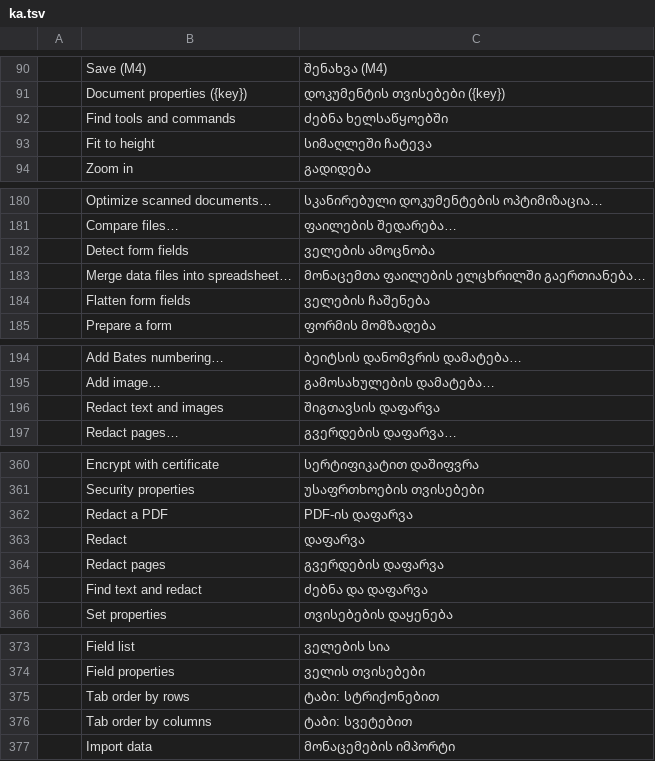
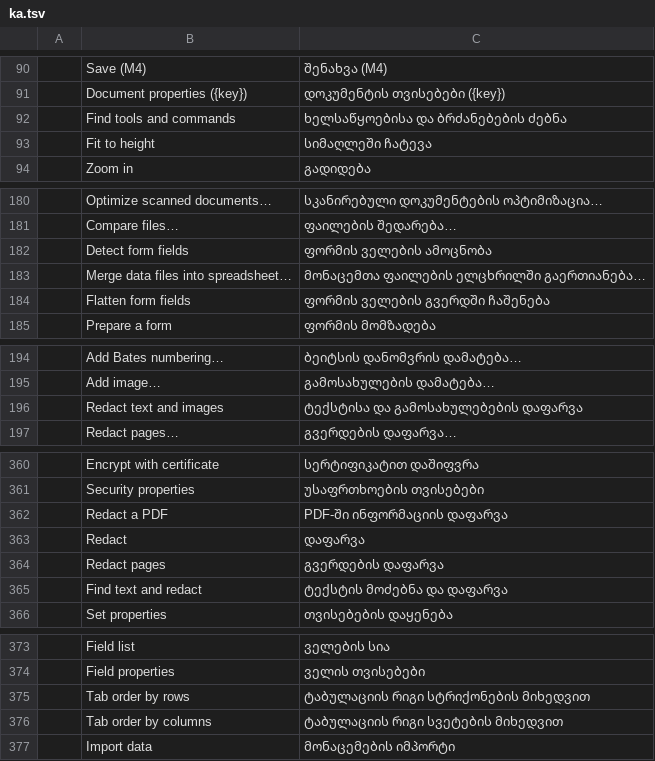
Before and after one commit to devius/pdfcraft, a TSV file: crates/ui-egui/src/i18n/ka.tsv, drawn as a sheet; only a part is shown, gaps mark what is left out; the diff covers the shown part only.

```diff
--- a/crates/ui-egui/src/i18n/ka.tsv
+++ b/crates/ui-egui/src/i18n/ka.tsv
@@ -91,3 +91,3 @@
 	Document properties ({key})	დოკუმენტის თვისებები ({key})
-	Find tools and commands	ძებნა ხელსაწყოებში
+	Find tools and commands	ხელსაწყოებისა და ბრძანებების ძებნა
 	Fit to height	სიმაღლეში ჩატევა
@@ -181,5 +181,5 @@
 	Compare files…	ფაილების შედარება…
-	Detect form fields	ველების ამოცნობა
+	Detect form fields	ფორმის ველების ამოცნობა
 	Merge data files into spreadsheet…	მონაცემთა ფაილების ელცხრილში გაერთიანება…
-	Flatten form fields	ველების ჩაშენება
+	Flatten form fields	ფორმის ველების გვერდში ჩაშენება
 	Prepare a form	ფორმის მომზადება
@@ -195,3 +195,3 @@
 	Add image…	გამოსახულების დამატება…
-	Redact text and images	შიგთავსის დაფარვა
+	Redact text and images	ტექსტისა და გამოსახულებების დაფარვა
 	Redact pages…	გვერდების დაფარვა…
@@ -361,6 +361,6 @@
 	Security properties	უსაფრთხოების თვისებები
-	Redact a PDF	PDF-ის დაფარვა
+	Redact a PDF	PDF-ში ინფორმაციის დაფარვა
 	Redact	დაფარვა
 	Redact pages	გვერდების დაფარვა
-	Find text and redact	ძებნა და დაფარვა
+	Find text and redact	ტექსტის მოძებნა და დაფარვა
 	Set properties	თვისებების დაყენება
@@ -374,4 +374,4 @@
 	Field properties	ველის თვისებები
-	Tab order by rows	ტაბი: სტრიქონებით
-	Tab order by columns	ტაბი: სვეტებით
+	Tab order by rows	ტაბულაციის რიგი სტრიქონების მიხედვით
+	Tab order by columns	ტაბულაციის რიგი სვეტების მიხედვით
 	Import data	მონაცემების იმპორტი
```
Also changed, not shown: 9 added rows, 2 removed rows, 15 moved rows and 12 edited cells elsewhere in this file.
